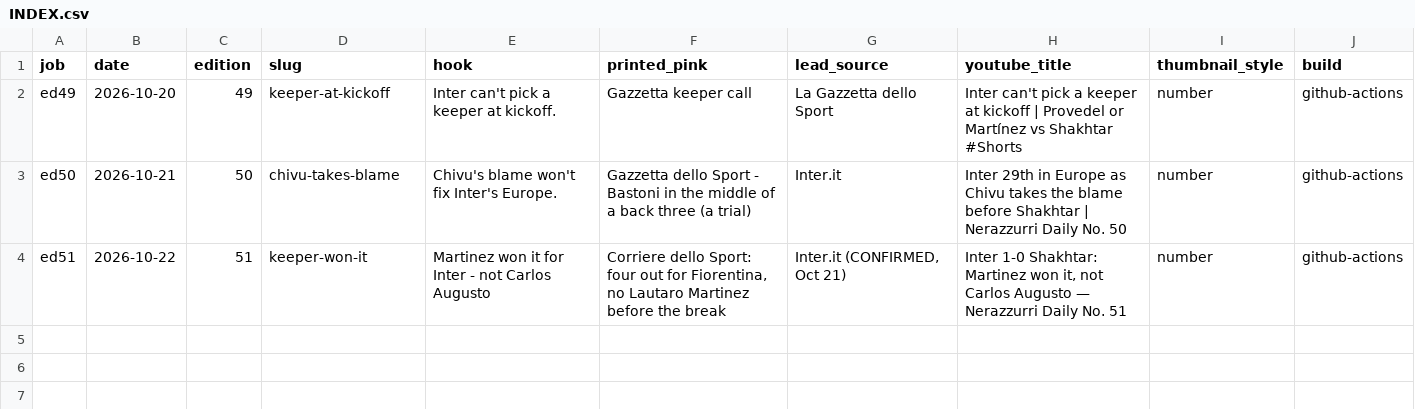
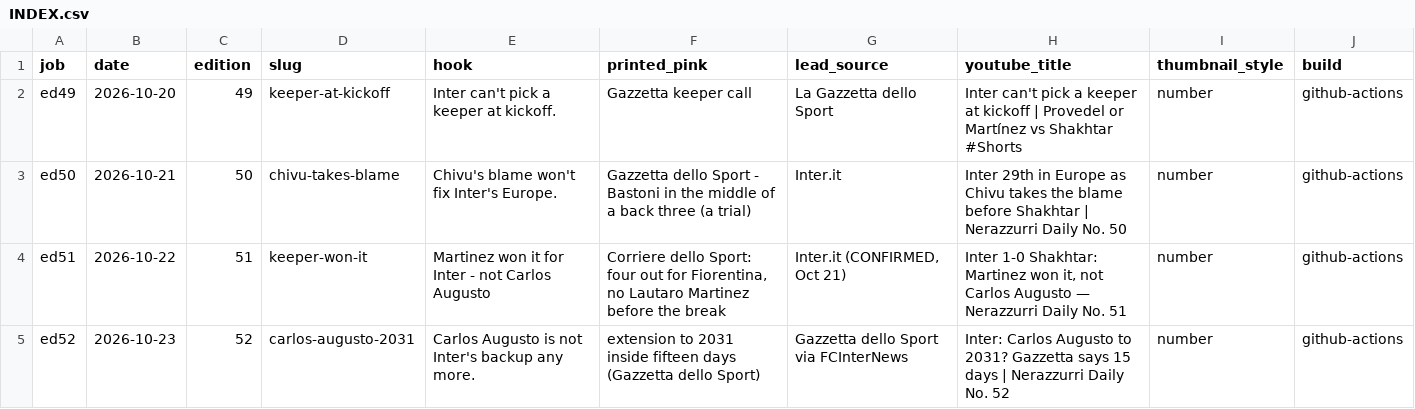
Before and after one commit to myassist77/nerazzurridaily, a CSV file: data/social/INDEX.csv, drawn as a sheet; the diff names each change by its address in the sheet, - before the commit and + after, or states it on an @@ line.

```diff
--- a/data/social/INDEX.csv
+++ b/data/social/INDEX.csv
+row 5: ed52 | 2026-10-23 | 52 | carlos-augusto-2031 | Carlos Augusto is not Inter's backup any more. | extension to 2031 inside fifteen days (Gazzetta dello Sport) | Gazzetta dello Sport via FCInterNews | Inter: Carlos Augusto to 2031? Gazzetta says 15 days | Nerazzurri Daily No. 52 | number | github-actions
```
Also changed, not shown: 13 other files.
